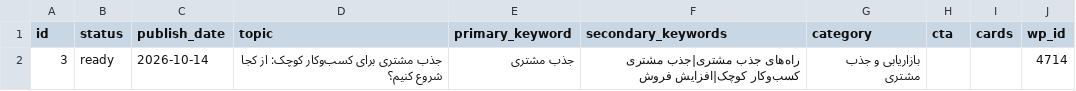
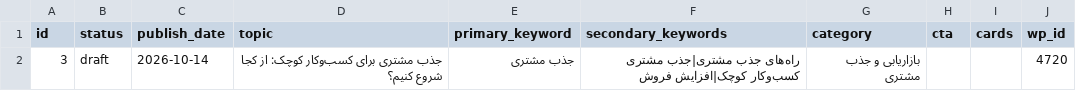
Before and after one commit to mohamadmohajer62-tech/content-engine, a CSV file: calendar.csv, drawn as a sheet.

Commit message:
update calendar

```diff
--- a/calendar.csv
+++ b/calendar.csv
@@ -1,2 +1,2 @@
 id,status,publish_date,topic,primary_keyword,secondary_keywords,category,cta,cards,wp_id
-3,ready,2026-10-14,جذب مشتری برای کسب‌وکار کوچک: از کجا شروع کنیم؟,جذب مشتری,راه‌های جذب مشتری|جذب مشتری کسب‌وکار کوچک|افزایش فروش,بازاریابی و جذب مشتری,,,4714
+3,draft,2026-10-14,جذب مشتری برای کسب‌وکار کوچک: از کجا شروع کنیم؟,جذب مشتری,راه‌های جذب مشتری|جذب مشتری کسب‌وکار کوچک|افزایش فروش,بازاریابی و جذب مشتری,,,4720
```
